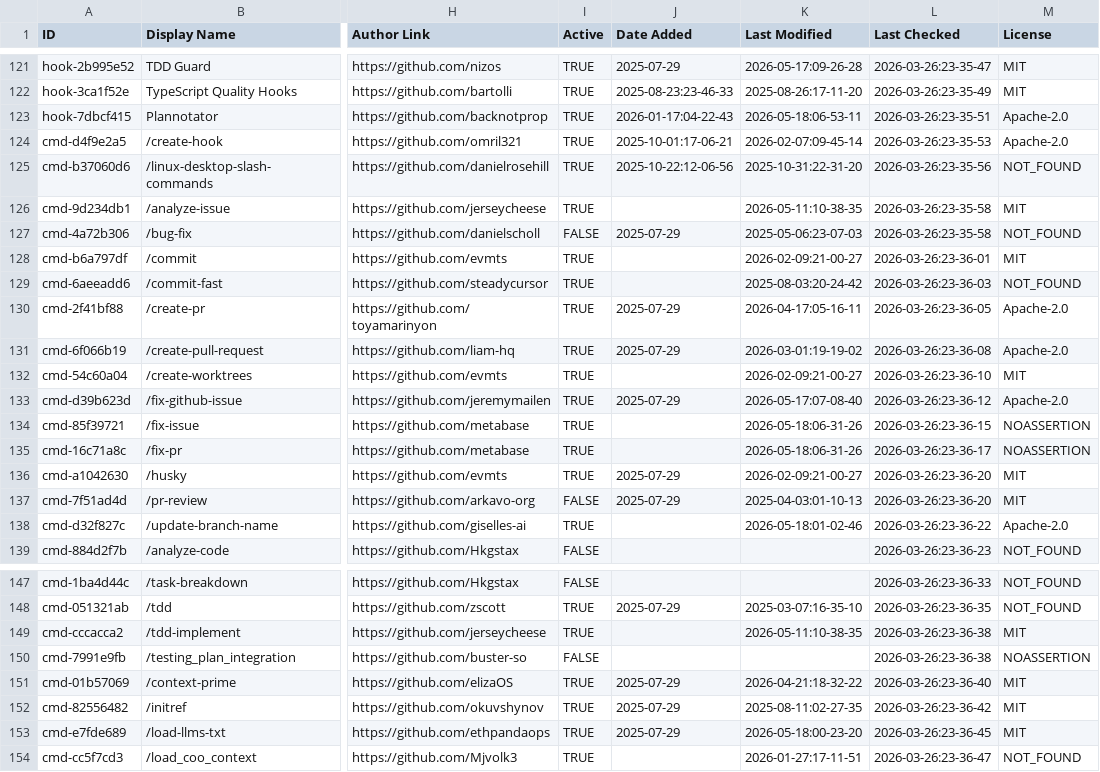
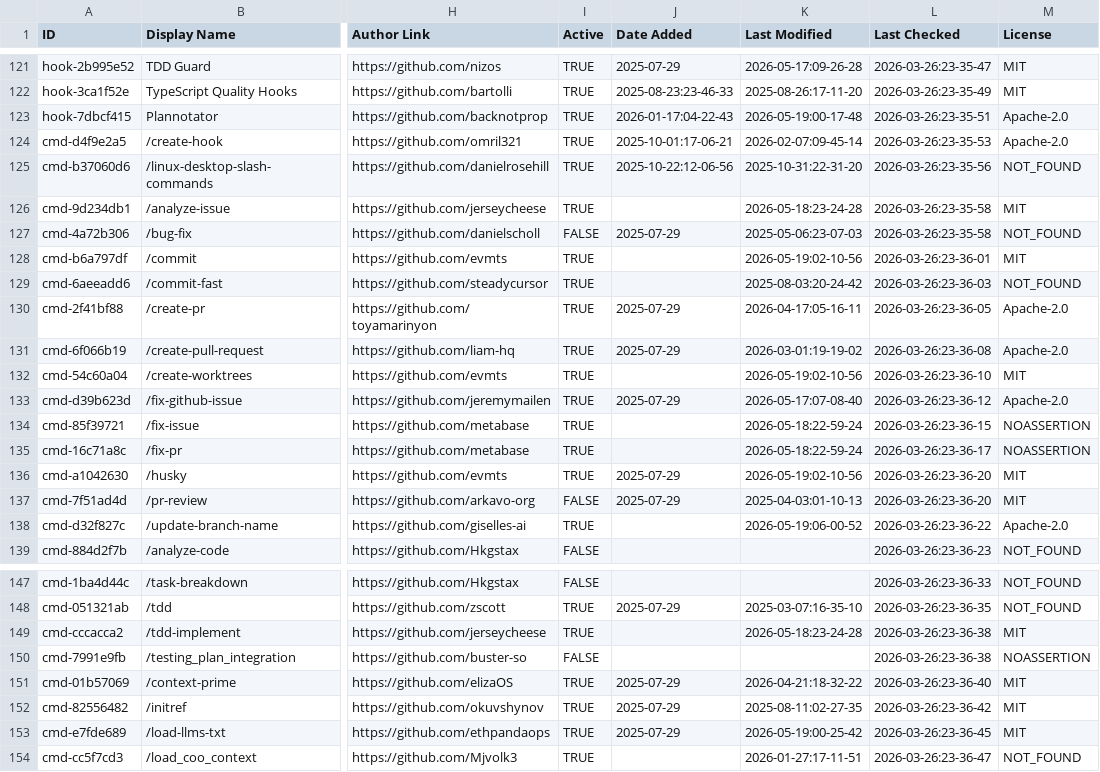
Before and after one commit to nothingtosurprise/awesome-claude-code, a CSV file: THE_RESOURCES_TABLE.csv, drawn as a sheet; only a part is shown, gaps mark what is left out; the diff covers the shown part only; the diff names each change by its address in the sheet, - before the commit and + after, or states it on an @@ line.

```diff
--- a/THE_RESOURCES_TABLE.csv
+++ b/THE_RESOURCES_TABLE.csv
-K123 (Last Modified): 2026-05-18:06-53-11
+K123 (Last Modified): 2026-05-19:00-17-48
-K126 (Last Modified): 2026-05-11:10-38-35
+K126 (Last Modified): 2026-05-18:23-24-28
-K128 (Last Modified): 2026-02-09:21-00-27
+K128 (Last Modified): 2026-05-19:02-10-56
-K132 (Last Modified): 2026-02-09:21-00-27
+K132 (Last Modified): 2026-05-19:02-10-56
-K134:K135 (Last Modified): 2026-05-18:06-31-26
+K134:K135 (Last Modified): 2026-05-18:22-59-24
-K136 (Last Modified): 2026-02-09:21-00-27
+K136 (Last Modified): 2026-05-19:02-10-56
-K138 (Last Modified): 2026-05-18:01-02-46
+K138 (Last Modified): 2026-05-19:06-00-52
-K149 (Last Modified): 2026-05-11:10-38-35
+K149 (Last Modified): 2026-05-18:23-24-28
-K153 (Last Modified): 2026-05-18:00-23-20
+K153 (Last Modified): 2026-05-19:00-25-42
```
Also changed, not shown: 41 edited cells elsewhere in this file.
